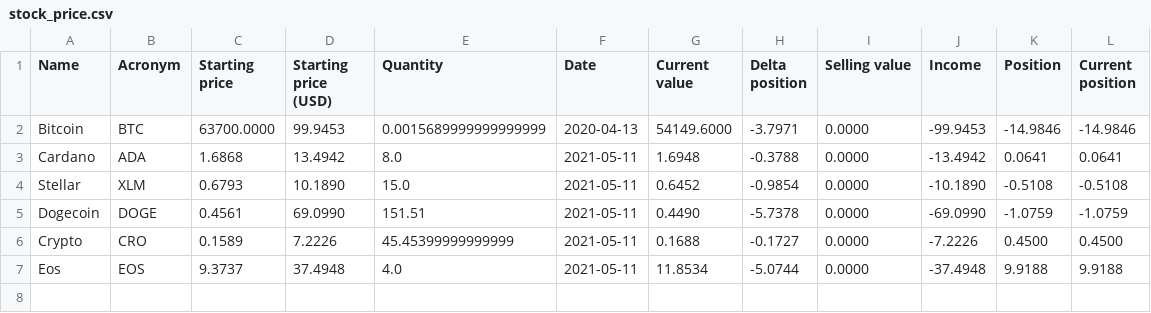
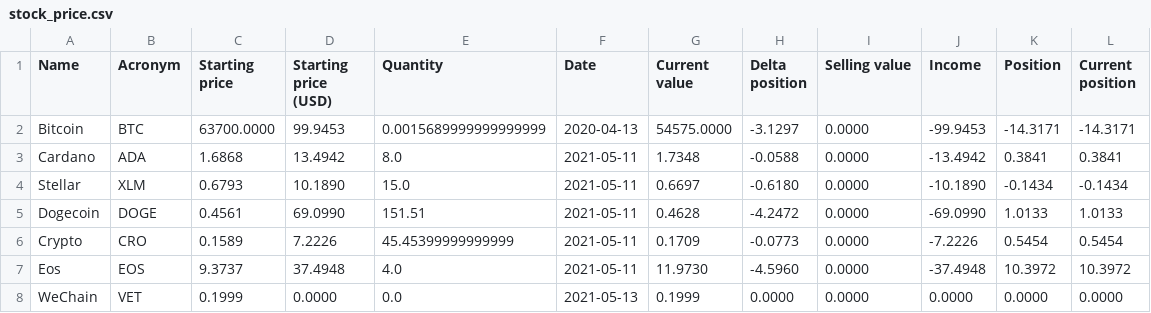
Before and after one commit to EdoardoRoba/investing, a CSV file: PYTHON/stock_price.csv, drawn as a sheet.

```diff
--- a/PYTHON/stock_price.csv
+++ b/PYTHON/stock_price.csv
@@ -1,7 +1,8 @@
 Name,Acronym,Starting price,Starting price (USD),Quantity,Date,Current value,Delta position,Selling value,Income,Position,Current position
-Bitcoin,BTC,63700.0000,99.9453,0.0015689999999999999,2020-04-13,54149.6000,-3.7971,0.0000,-99.9453,-14.9846,-14.9846
-Cardano,ADA,1.6868,13.4942,8.0,2021-05-11,1.6948,-0.3788,0.0000,-13.4942,0.0641,0.0641
-Stellar,XLM,0.6793,10.1890,15.0,2021-05-11,0.6452,-0.9854,0.0000,-10.1890,-0.5108,-0.5108
-Dogecoin,DOGE,0.4561,69.0990,151.51,2021-05-11,0.4490,-5.7378,0.0000,-69.0990,-1.0759,-1.0759
-Crypto,CRO,0.1589,7.2226,45.45399999999999,2021-05-11,0.1688,-0.1727,0.0000,-7.2226,0.4500,0.4500
-Eos,EOS,9.3737,37.4948,4.0,2021-05-11,11.8534,-5.0744,0.0000,-37.4948,9.9188,9.9188
+Bitcoin,BTC,63700.0000,99.9453,0.0015689999999999999,2020-04-13,54575.0000,-3.1297,0.0000,-99.9453,-14.3171,-14.3171
+Cardano,ADA,1.6868,13.4942,8.0,2021-05-11,1.7348,-0.0588,0.0000,-13.4942,0.3841,0.3841
+Stellar,XLM,0.6793,10.1890,15.0,2021-05-11,0.6697,-0.6180,0.0000,-10.1890,-0.1434,-0.1434
+Dogecoin,DOGE,0.4561,69.0990,151.51,2021-05-11,0.4628,-4.2472,0.0000,-69.0990,1.0133,1.0133
+Crypto,CRO,0.1589,7.2226,45.45399999999999,2021-05-11,0.1709,-0.0773,0.0000,-7.2226,0.5454,0.5454
+Eos,EOS,9.3737,37.4948,4.0,2021-05-11,11.9730,-4.5960,0.0000,-37.4948,10.3972,10.3972
+WeChain,VET,0.1999,0.0000,0.0,2021-05-13,0.1999,0.0000,0.0000,0.0000,0.0000,0.0000
```
Also changed, not shown: 3 other files.
